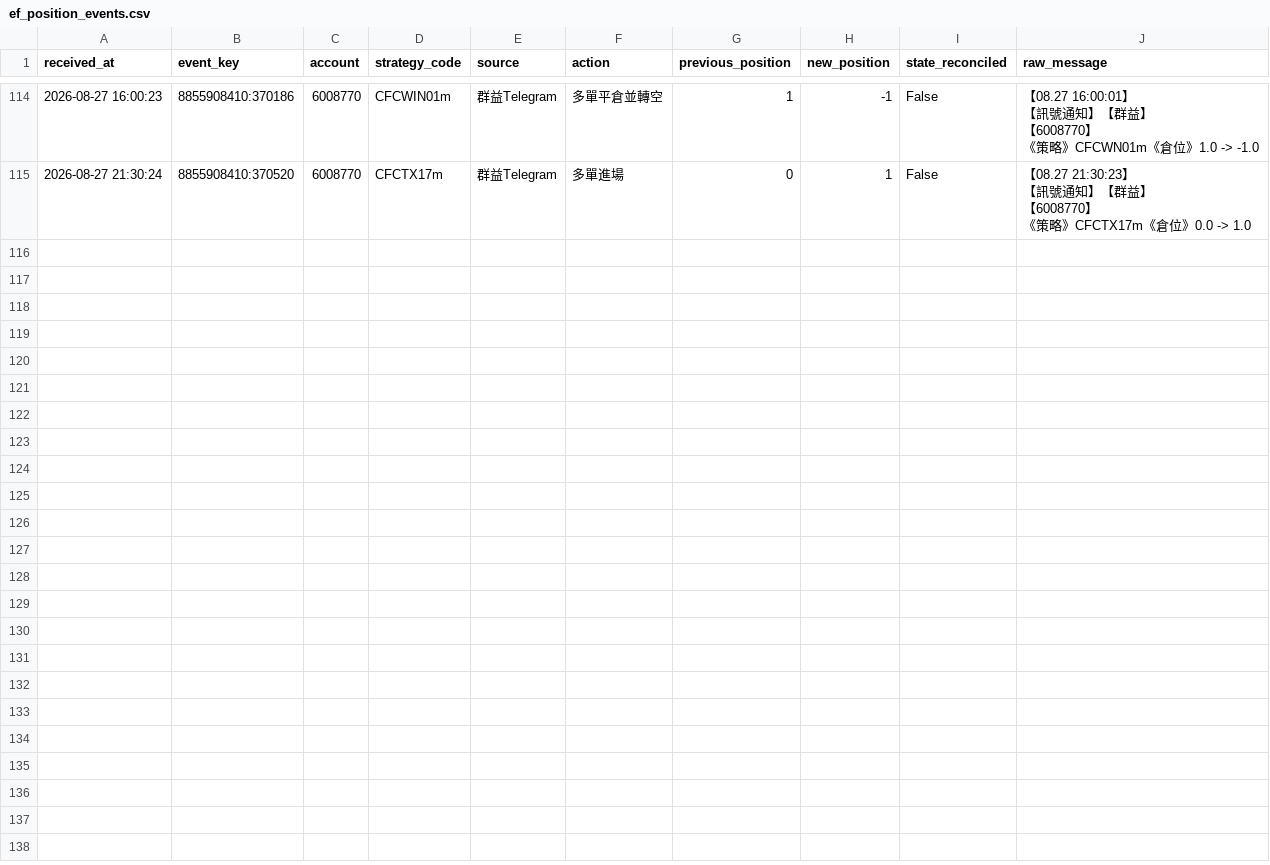
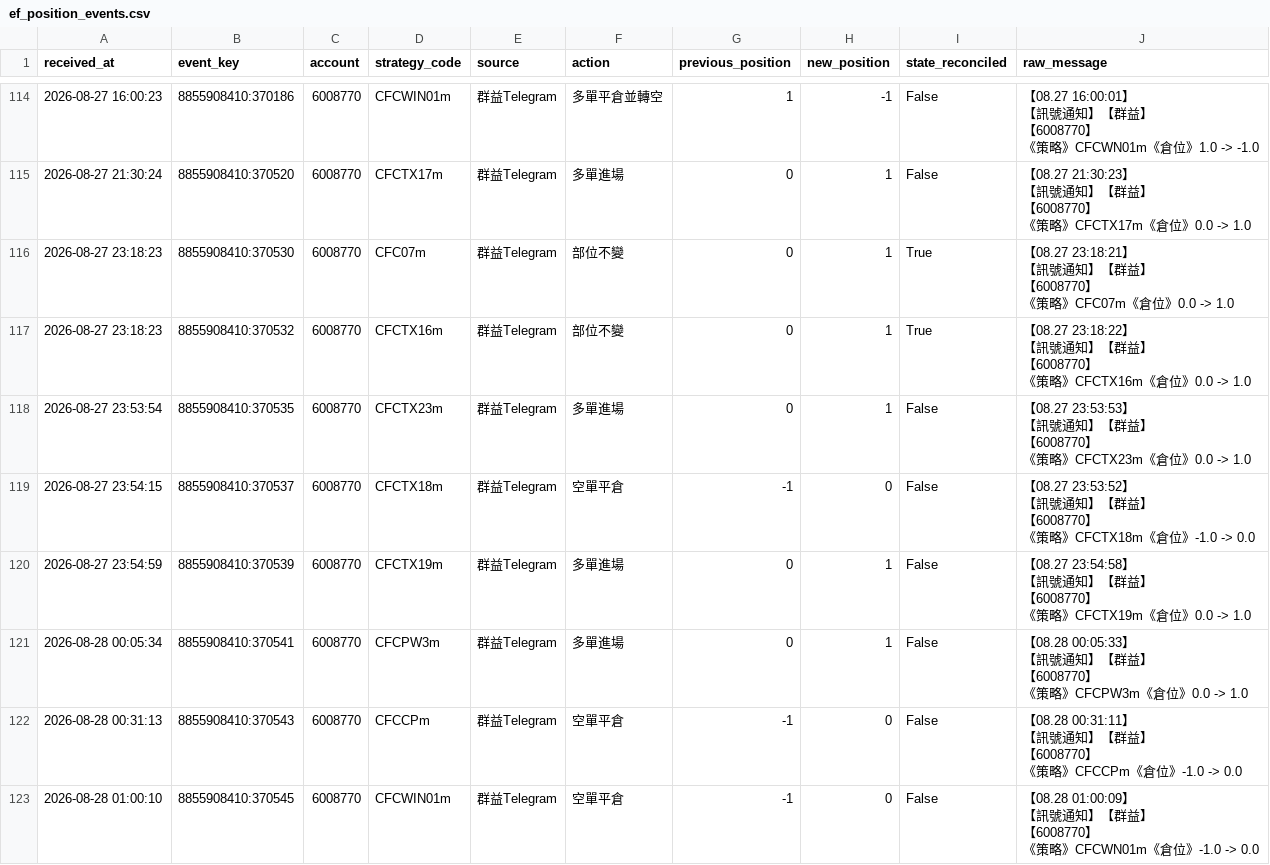
Before and after one commit to liugoldent/monitor, a CSV file: backend-futures-py/h3-ef-012-strategy/records/ef_position_events.csv, drawn as a sheet; only a part is shown, gaps mark what is left out; ↵ is a line break in a cell; the diff names each change by its address in the sheet, - before the commit and + after, or states it on an @@ line.

Commit message:
feat: add data

```diff
--- a/backend-futures-py/h3-ef-012-strategy/records/ef_position_events.csv
+++ b/backend-futures-py/h3-ef-012-strategy/records/ef_position_events.csv
+row 116: 2026-08-27 23:18:23 | 8855908410:370530 | 6008770 | CFC07m | 群益Telegram | 部位不變 | 0 | 1 | True | 【08.27 23:18:21】 ↵ 【訊號通知】【群益】 ↵ 【6008770】 ↵ 《策略》CFC07m《倉位》0.0 -> 1.0
+row 117: 2026-08-27 23:18:23 | 8855908410:370532 | 6008770 | CFCTX16m | 群益Telegram | 部位不變 | 0 | 1 | True | 【08.27 23:18:22】 ↵ 【訊號通知】【群益】 ↵ 【6008770】 ↵ 《策略》CFCTX16m《倉位》0.0 -> 1.0
+row 118: 2026-08-27 23:53:54 | 8855908410:370535 | 6008770 | CFCTX23m | 群益Telegram | 多單進場 | 0 | 1 | False | 【08.27 23:53:53】 ↵ 【訊號通知】【群益】 ↵ 【6008770】 ↵ 《策略》CFCTX23m《倉位》0.0 -> 1.0
+row 119: 2026-08-27 23:54:15 | 8855908410:370537 | 6008770 | CFCTX18m | 群益Telegram | 空單平倉 | -1 | 0 | False | 【08.27 23:53:52】 ↵ 【訊號通知】【群益】 ↵ 【6008770】 ↵ 《策略》CFCTX18m《倉位》-1.0 -> 0.0
+row 120: 2026-08-27 23:54:59 | 8855908410:370539 | 6008770 | CFCTX19m | 群益Telegram | 多單進場 | 0 | 1 | False | 【08.27 23:54:58】 ↵ 【訊號通知】【群益】 ↵ 【6008770】 ↵ 《策略》CFCTX19m《倉位》0.0 -> 1.0
+row 121: 2026-08-28 00:05:34 | 8855908410:370541 | 6008770 | CFCPW3m | 群益Telegram | 多單進場 | 0 | 1 | False | 【08.28 00:05:33】 ↵ 【訊號通知】【群益】 ↵ 【6008770】 ↵ 《策略》CFCPW3m《倉位》0.0 -> 1.0
+row 122: 2026-08-28 00:31:13 | 8855908410:370543 | 6008770 | CFCCPm | 群益Telegram | 空單平倉 | -1 | 0 | False | 【08.28 00:31:11】 ↵ 【訊號通知】【群益】 ↵ 【6008770】 ↵ 《策略》CFCCPm《倉位》-1.0 -> 0.0
+row 123: 2026-08-28 01:00:10 | 8855908410:370545 | 6008770 | CFCWIN01m | 群益Telegram | 空單平倉 | -1 | 0 | False | 【08.28 01:00:09】 ↵ 【訊號通知】【群益】 ↵ 【6008770】 ↵ 《策略》CFCWN01m《倉位》-1.0 -> 0.0
```
Also changed, not shown: backend-futures-py/tv_doc/six_strategy_signal_events.csv, 10 other files.
